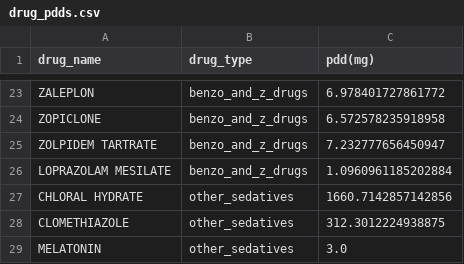
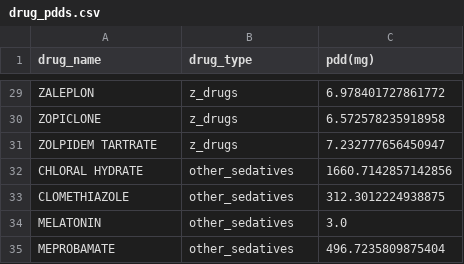
Before and after one commit to zurfarosa/demres, a CSV file: output/drug_pdds.csv, drawn as a sheet; only a part is shown, gaps mark what is left out; the shorter side is filled out with more unchanged rows; removed rows and columns are numbered as before the commit, all else as after; the diff covers the shown part only; the diff names each change by its address in the sheet, - before the commit and + after, or states it on an @@ line.

Commit message:
altered drug classes

```diff
--- a/output/drug_pdds.csv
+++ b/output/drug_pdds.csv
-B29:B31 (drug_type): benzo_and_z_drugs
+B29:B31 (drug_type): z_drugs
-row 26: LOPRAZOLAM MESILATE | benzo_and_z_drugs | 1.0960961185202884
```
Also changed, not shown: 8 added rows, 2 removed rows and 19 edited cells elsewhere in this file, 8 other files.
